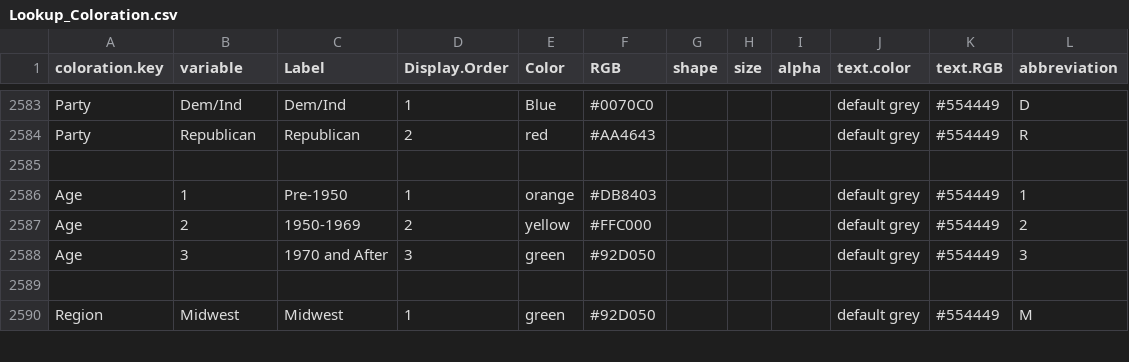
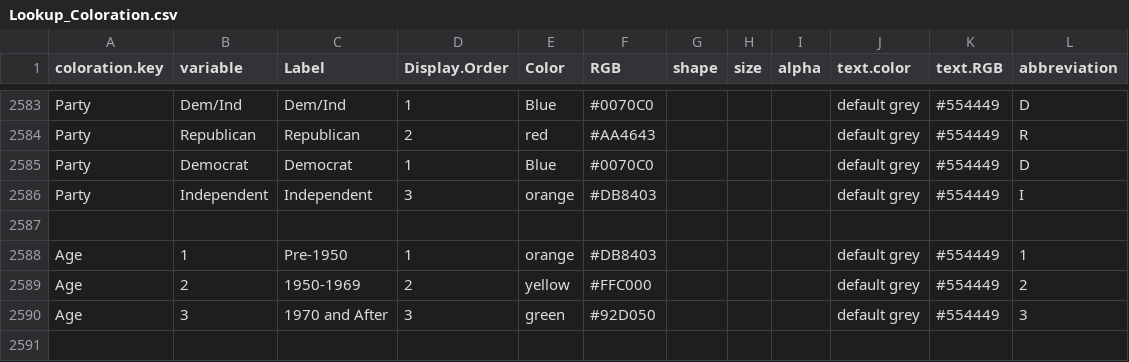
Before and after one commit to CSISdefense/Lookup-Tables, a CSV file: style/Lookup_Coloration.csv, drawn as a sheet; only a part is shown, gaps mark what is left out; the shorter side is filled out with more unchanged rows; the diff names each change by its address in the sheet, - before the commit and + after, or states it on an @@ line.

Commit message:
Letting party through a second time

```diff
--- a/style/Lookup_Coloration.csv
+++ b/style/Lookup_Coloration.csv
+row 2585: Party | Democrat | Democrat | 1 | Blue | #0070C0 |  |  |  | default grey | #554449 | D
+row 2586: Party | Independent | Independent | 3 | orange | #DB8403 |  |  |  | default grey | #554449 | I
```
